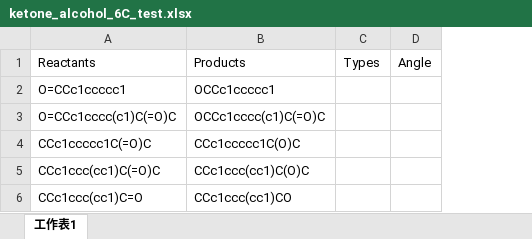
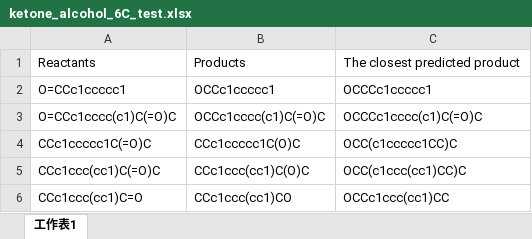
Before and after one commit to UWDIRECT-2019/DarKnight, an Excel workbook: database/classified_reaction_types/ketone_alcohol/ketone_alcohol_6C_test.xlsx, sheet 工作表1, drawn as a sheet; values as stored, in another font and other column widths than the file's, no borders; removed rows and columns are numbered as before the commit, all else as after; the diff names each change by its address in the sheet, - before the commit and + after, or states it on an @@ line.

```diff
--- a/database/classified_reaction_types/ketone_alcohol/ketone_alcohol_6C_test.xlsx (sheet 工作表1)
+++ b/database/classified_reaction_types/ketone_alcohol/ketone_alcohol_6C_test.xlsx (sheet 工作表1)
-column C, row 1: Types
-column D, row 1: Angle
+column C, rows 1-6: The closest predicted product | OCCCc1ccccc1 | OCCCc1cccc(c1)C(=O)C | OCC(c1ccccc1CC)C | OCC(c1ccc(cc1)CC)C | OCCc1ccc(cc1)CC
```
Also changed, not shown: 4 other files.
